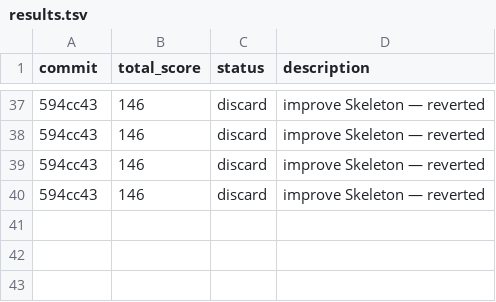
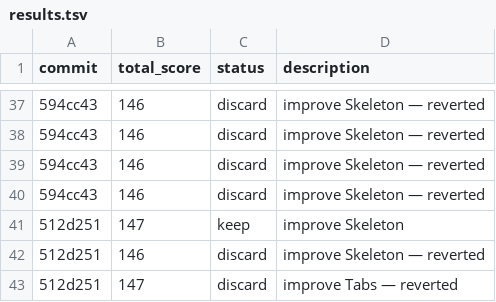
Before and after one commit to tanishqsh/auto-uikit, a TSV file: results.tsv, drawn as a sheet; only a part is shown, gaps mark what is left out; the diff names each change by its address in the sheet, - before the commit and + after, or states it on an @@ line.

Commit message:
improve: Tabs (score 146 → 147)

```diff
--- a/results.tsv
+++ b/results.tsv
+row 41: 512d251 | 147 | keep | improve Skeleton
+row 42: 512d251 | 146 | discard | improve Skeleton — reverted
+row 43: 512d251 | 147 | discard | improve Tabs — reverted
```
Also changed, not shown: 2 other files.
